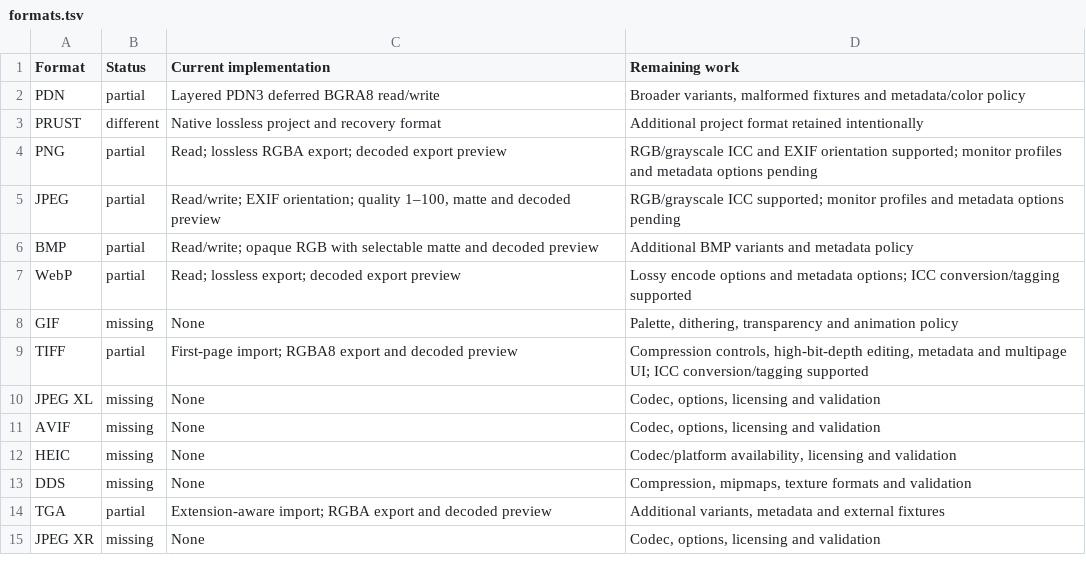
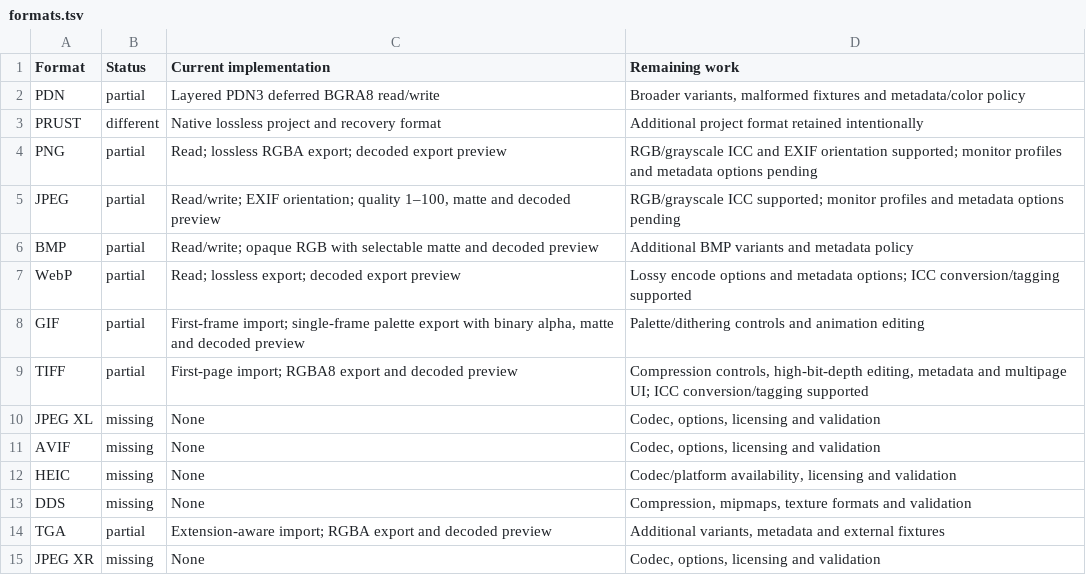
Before and after one commit to trelak-net/paint-rust, a TSV file: acceptance/formats.tsv, drawn as a sheet.

```diff
--- a/acceptance/formats.tsv
+++ b/acceptance/formats.tsv
@@ -7,3 +7,3 @@ BMP	partial	Read/write; opaque RGB with selectable matte and decoded preview	Add
 WebP	partial	Read; lossless export; decoded export preview	Lossy encode options and metadata options; ICC conversion/tagging supported
-GIF	missing	None	Palette, dithering, transparency and animation policy
+GIF	partial	First-frame import; single-frame palette export with binary alpha, matte and decoded preview	Palette/dithering controls and animation editing
 TIFF	partial	First-page import; RGBA8 export and decoded preview	Compression controls, high-bit-depth editing, metadata and multipage UI; ICC conversion/tagging supported
```
Also changed, not shown: 15 other files.
